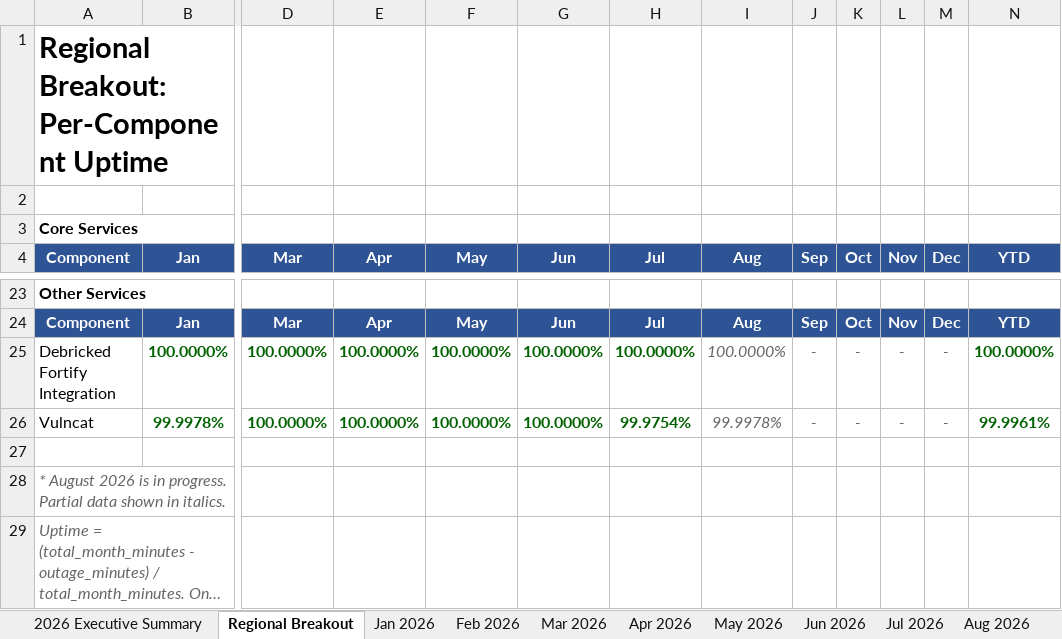
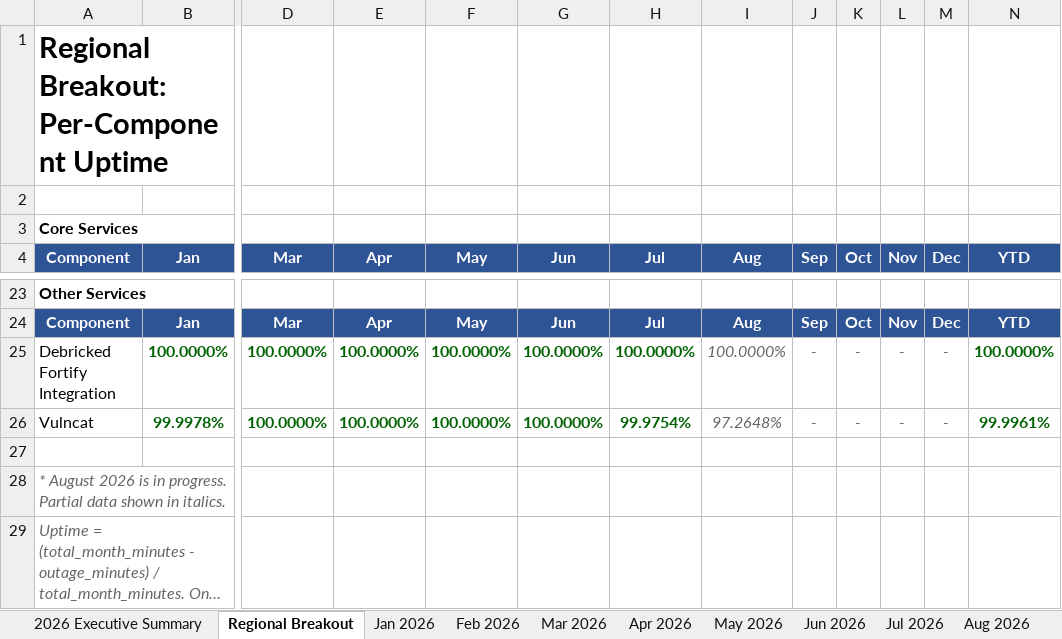
Before and after one commit to cjbonner1/fod-uptime-reports, an Excel workbook: FoD_Uptime_Report_2026.xlsx, sheet Regional Breakout, drawn as a sheet; only a part is shown, gaps mark what is left out; long unchanged cells end in …; values as stored, in another font and other column widths than the file's, no borders; the diff names each change by its address in the sheet, - before the commit and + after, or states it on an @@ line.

```diff
--- a/FoD_Uptime_Report_2026.xlsx (sheet Regional Breakout)
+++ b/FoD_Uptime_Report_2026.xlsx (sheet Regional Breakout)
-I26 (Aug): 99.9978%
+I26 (Aug): 97.2648%
```
Also changed, not shown: sheet 2026 Incident Data, sheet 2026 Executive Summary, sheet Aug 2026, sheet Notes & Methodology, 2 other files.
